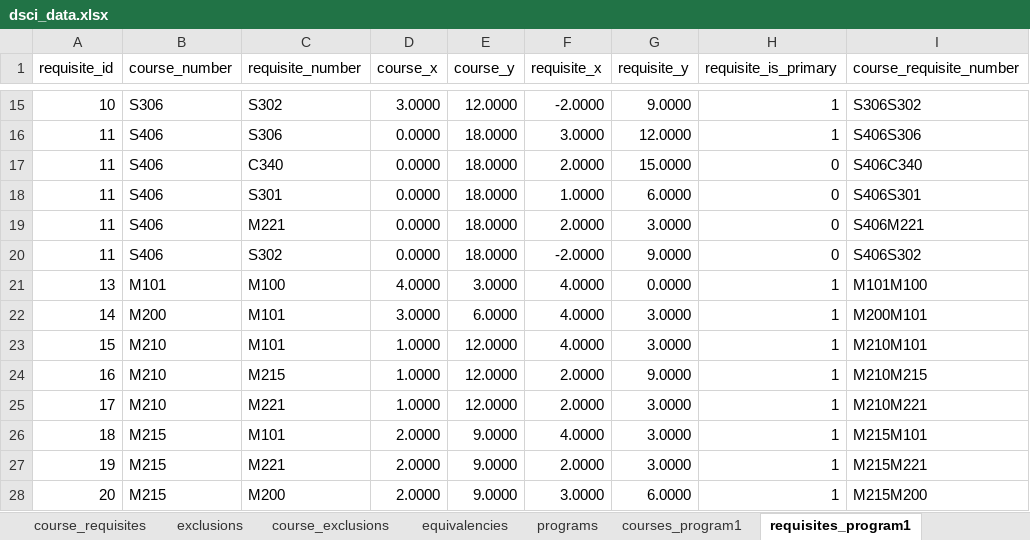
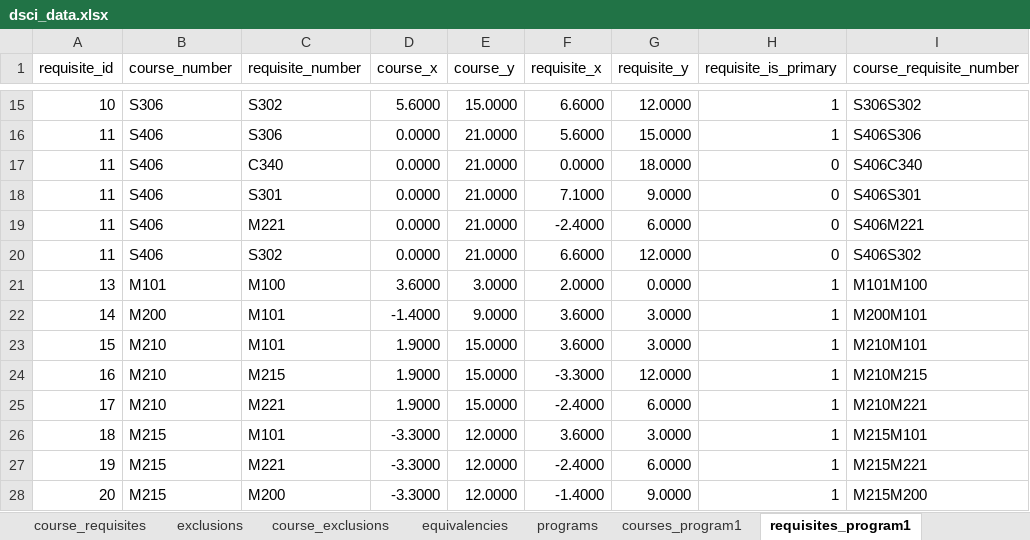
Before and after one commit to UBC-STAT-IT/course-mapper, an Excel workbook: data/dsci_data.xlsx, sheet requisites_program1, drawn as a sheet; only a part is shown, gaps mark what is left out; values as stored, in another font and other column widths than the file's, no borders; charts and pictures not drawn; the diff covers the shown part only; the diff names each change by its address in the sheet, - before the commit and + after, or states it on an @@ line.

```diff
--- a/data/dsci_data.xlsx (sheet requisites_program1)
+++ b/data/dsci_data.xlsx (sheet requisites_program1)
-D15 (course_x): 3.0000
+D15 (course_x): 5.6000
-E15 (course_y): 12.0000
+E15 (course_y): 15.0000
-F15 (requisite_x): -2.0000
+F15 (requisite_x): 6.6000
-G15 (requisite_y): 9.0000
+G15 (requisite_y): 12.0000
-E16:E20 (course_y): 18.0000
+E16:E20 (course_y): 21.0000
-F16 (requisite_x): 3.0000
+F16 (requisite_x): 5.6000
-G16 (requisite_y): 12.0000
+G16 (requisite_y): 15.0000
-F17 (requisite_x): 2.0000
+F17 (requisite_x): 0.0000
-G17 (requisite_y): 15.0000
+G17 (requisite_y): 18.0000
-F18 (requisite_x): 1.0000
+F18 (requisite_x): 7.1000
-G18 (requisite_y): 6.0000
+G18 (requisite_y): 9.0000
-F19 (requisite_x): 2.0000
+F19 (requisite_x): -2.4000
-G19 (requisite_y): 3.0000
+G19 (requisite_y): 6.0000
-F20 (requisite_x): -2.0000
+F20 (requisite_x): 6.6000
-G20 (requisite_y): 9.0000
+G20 (requisite_y): 12.0000
-D21 (course_x): 4.0000
+D21 (course_x): 3.6000
-F21 (requisite_x): 4.0000
+F21 (requisite_x): 2.0000
-D22 (course_x): 3.0000
+D22 (course_x): -1.4000
-E22 (course_y): 6.0000
+E22 (course_y): 9.0000
-F22:F23 (requisite_x): 4.0000
+F22:F23 (requisite_x): 3.6000
-D23:D25 (course_x): 1.0000
+D23:D25 (course_x): 1.9000
-E23:E25 (course_y): 12.0000
+E23:E25 (course_y): 15.0000
-F24 (requisite_x): 2.0000
+F24 (requisite_x): -3.3000
-G24 (requisite_y): 9.0000
+G24 (requisite_y): 12.0000
-F25 (requisite_x): 2.0000
+F25 (requisite_x): -2.4000
-G25 (requisite_y): 3.0000
+G25 (requisite_y): 6.0000
-D26:D28 (course_x): 2.0000
+D26:D28 (course_x): -3.3000
-E26:E28 (course_y): 9.0000
+E26:E28 (course_y): 12.0000
-F26 (requisite_x): 4.0000
+F26 (requisite_x): 3.6000
-F27 (requisite_x): 2.0000
+F27 (requisite_x): -2.4000
-G27 (requisite_y): 3.0000
+G27 (requisite_y): 6.0000
-F28 (requisite_x): 3.0000
+F28 (requisite_x): -1.4000
-G28 (requisite_y): 6.0000
+G28 (requisite_y): 9.0000
```
Also changed, not shown: 200 edited cells elsewhere in this sheet, sheet requisites_program2, sheet requisites_program3, sheet courses_program1, sheet courses_program2, sheet courses_program3, sheet programs, 1 other file.
